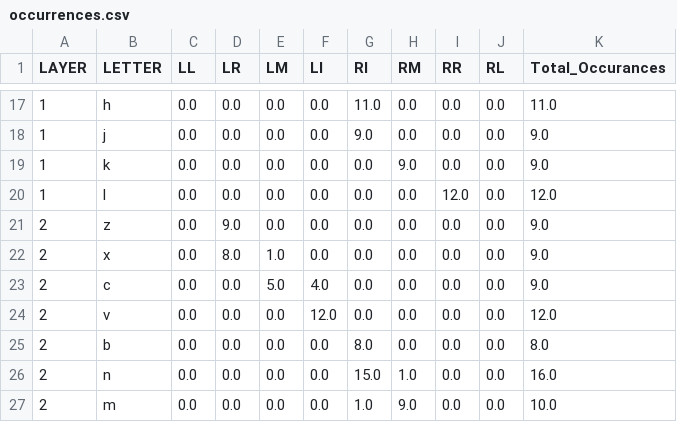
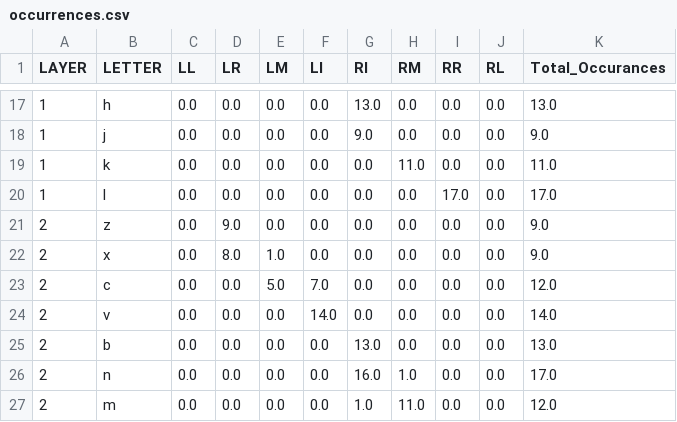
Before and after one commit to manthan1412/air_touch, a CSV file: occurrences.csv, drawn as a sheet; only a part is shown, gaps mark what is left out; the diff covers the shown part only.

```diff
--- a/occurrences.csv
+++ b/occurrences.csv
@@ -17,11 +17,11 @@ LAYER,LETTER,LL,LR,LM,LI,RI,RM,RR,RL,Total_Occurances
-1,h,0.0,0.0,0.0,0.0,11.0,0.0,0.0,0.0,11.0
+1,h,0.0,0.0,0.0,0.0,13.0,0.0,0.0,0.0,13.0
 1,j,0.0,0.0,0.0,0.0,9.0,0.0,0.0,0.0,9.0
-1,k,0.0,0.0,0.0,0.0,0.0,9.0,0.0,0.0,9.0
-1,l,0.0,0.0,0.0,0.0,0.0,0.0,12.0,0.0,12.0
+1,k,0.0,0.0,0.0,0.0,0.0,11.0,0.0,0.0,11.0
+1,l,0.0,0.0,0.0,0.0,0.0,0.0,17.0,0.0,17.0
 2,z,0.0,9.0,0.0,0.0,0.0,0.0,0.0,0.0,9.0
 2,x,0.0,8.0,1.0,0.0,0.0,0.0,0.0,0.0,9.0
-2,c,0.0,0.0,5.0,4.0,0.0,0.0,0.0,0.0,9.0
-2,v,0.0,0.0,0.0,12.0,0.0,0.0,0.0,0.0,12.0
-2,b,0.0,0.0,0.0,0.0,8.0,0.0,0.0,0.0,8.0
-2,n,0.0,0.0,0.0,0.0,15.0,1.0,0.0,0.0,16.0
-2,m,0.0,0.0,0.0,0.0,1.0,9.0,0.0,0.0,10.0
+2,c,0.0,0.0,5.0,7.0,0.0,0.0,0.0,0.0,12.0
+2,v,0.0,0.0,0.0,14.0,0.0,0.0,0.0,0.0,14.0
+2,b,0.0,0.0,0.0,0.0,13.0,0.0,0.0,0.0,13.0
+2,n,0.0,0.0,0.0,0.0,16.0,1.0,0.0,0.0,17.0
+2,m,0.0,0.0,0.0,0.0,1.0,11.0,0.0,0.0,12.0
```
Also changed, not shown: 31 edited cells elsewhere in this file, dictionary.csv, 9 other files.
